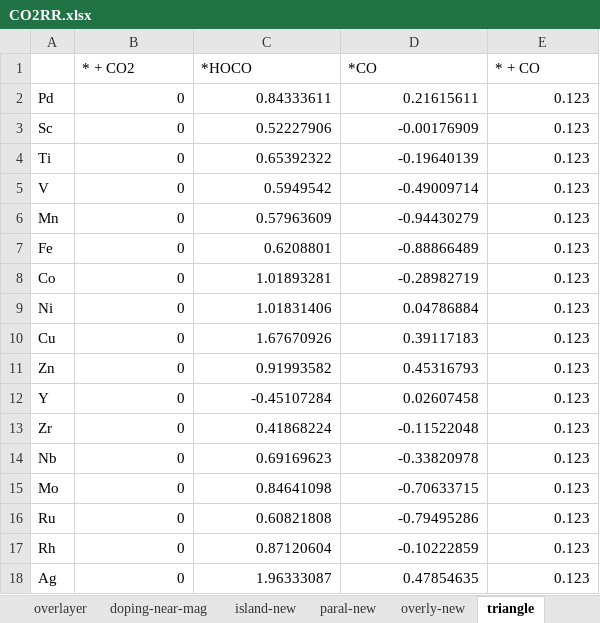
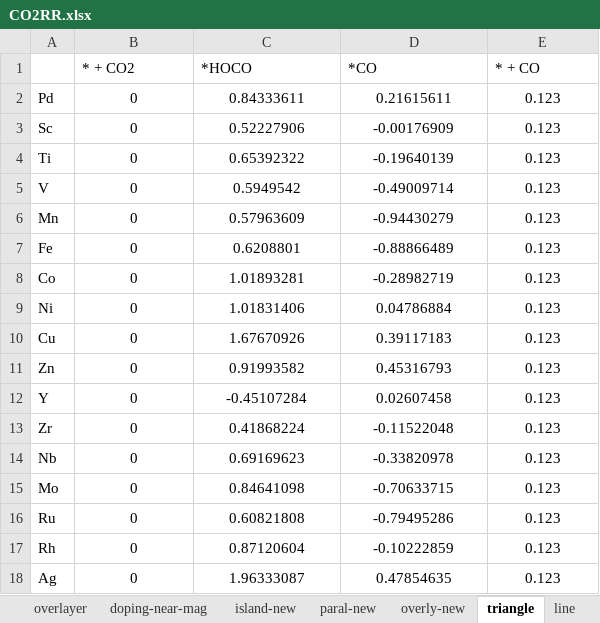
Before and after one commit to changzhiai/PlotPackage, an Excel workbook: plotpackage/data/CO2RR.xlsx, sheet triangle, drawn as a sheet; values as stored, in another font and other column widths than the file's, no borders; the diff names each change by its address in the sheet, - before the commit and + after, or states it on an @@ line.

```diff
--- a/plotpackage/data/CO2RR.xlsx (sheet triangle)
+++ b/plotpackage/data/CO2RR.xlsx (sheet triangle)
+sheet tab: line
-B2:E18 alignment: right
+B2:E18 alignment: center
```
Also changed, not shown: 7 other files.
